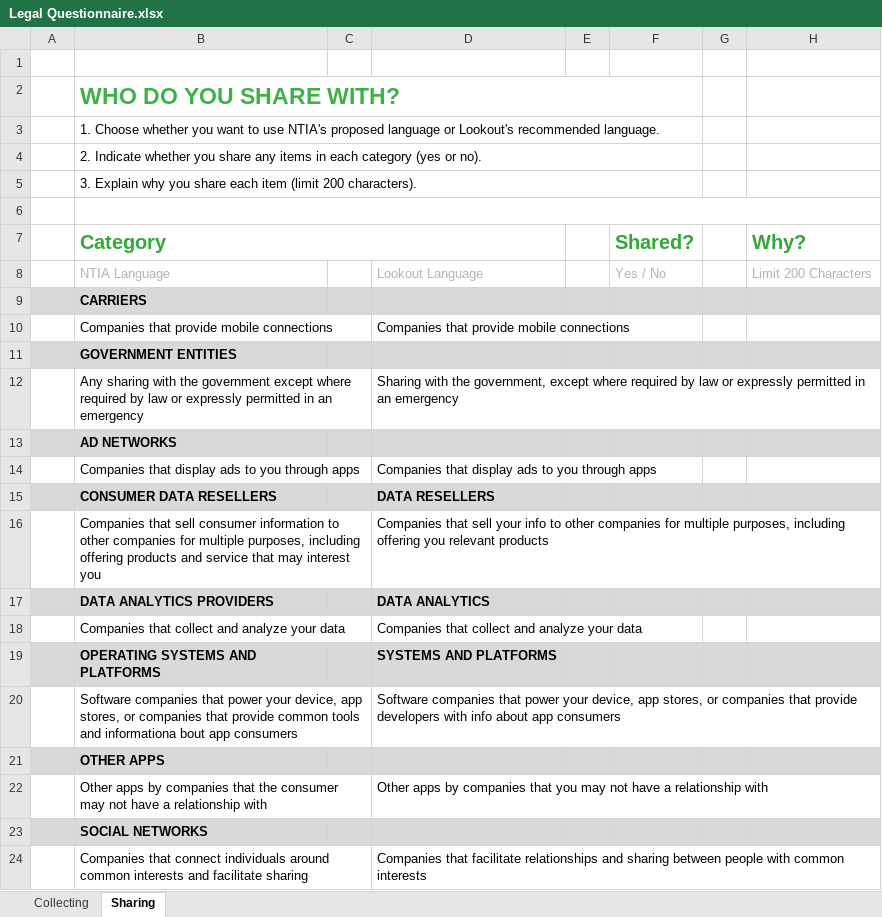
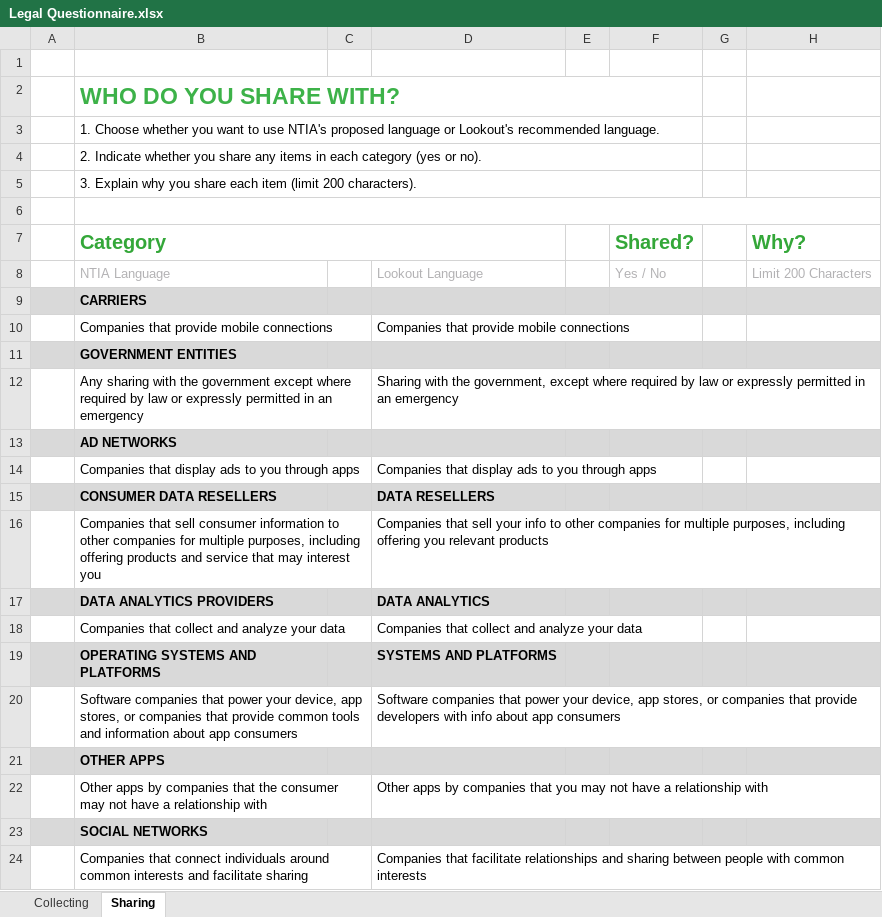
Before and after one commit to rbalebako/private-parts, an Excel workbook: docs/Legal Questionnaire.xlsx, sheet Sharing, drawn as a sheet; values as stored, in another font and other column widths than the file's, no borders; the diff names each change by its address in the sheet, - before the commit and + after, or states it on an @@ line.

```diff
--- a/docs/Legal Questionnaire.xlsx (sheet Sharing)
+++ b/docs/Legal Questionnaire.xlsx (sheet Sharing)
-B20 (Category): …tools and informationa bout app consumers
+B20 (Category): …tools and information about app consumers
```
Also changed, not shown: sheet Collecting.
